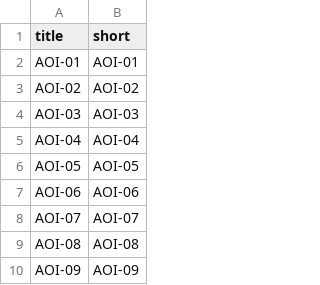
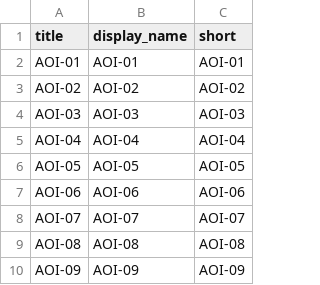
Before and after one commit to benliebersohn/petrosylvania-collection-builder, a CSV file: _data/place-types.csv, drawn as a sheet; only a part is shown; the diff names each change by its address in the sheet, - before the commit and + after, or states it on an @@ line.

Commit message:
add display_name field so that Advanced Search options display correctly

```diff
--- a/_data/place-types.csv
+++ b/_data/place-types.csv
+column B (display_name), rows 2-10: AOI-01 | AOI-02 | AOI-03 | AOI-04 | AOI-05 | AOI-06 | AOI-07 | AOI-08 | AOI-09
```
Also changed, not shown: _data/collection-types.csv, _data/genre-types.csv.
